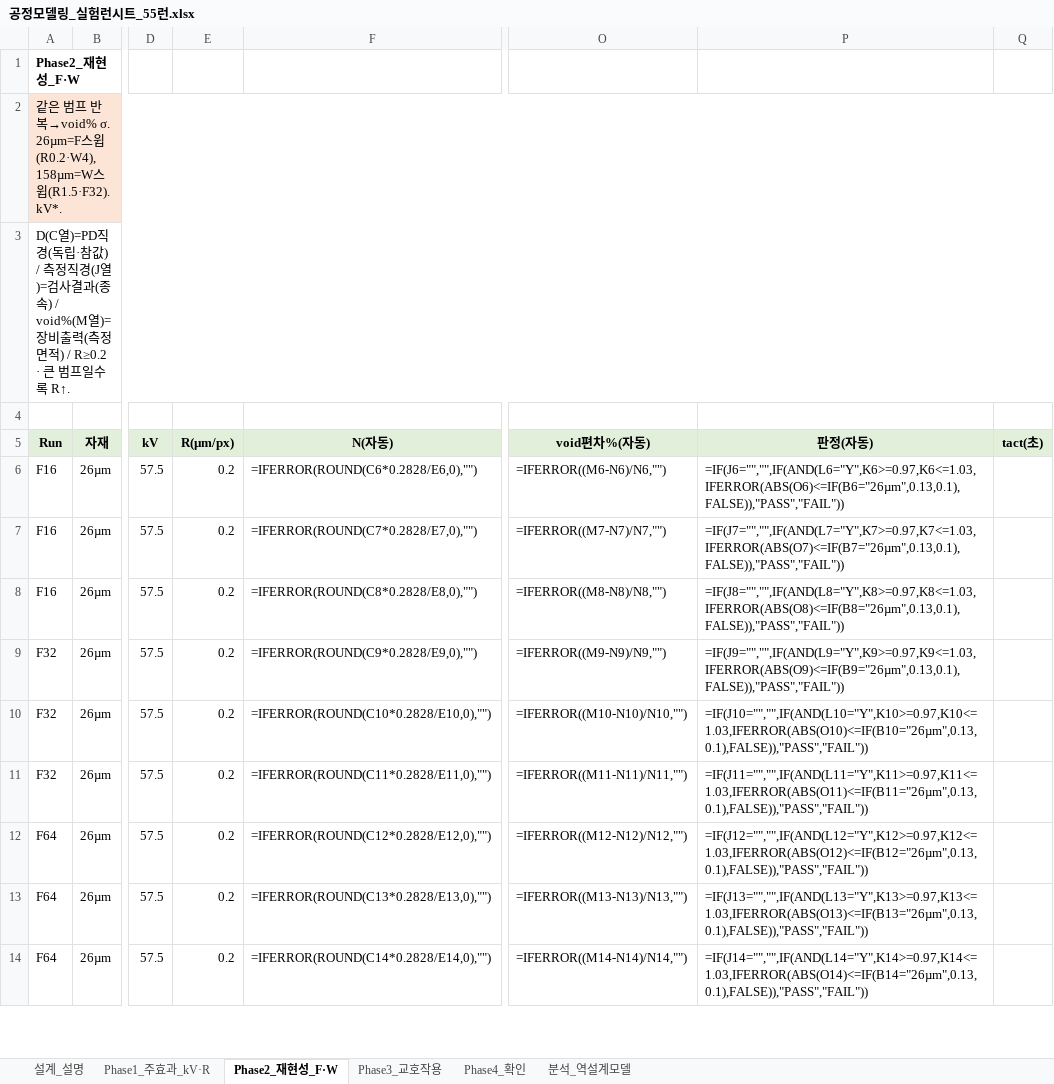
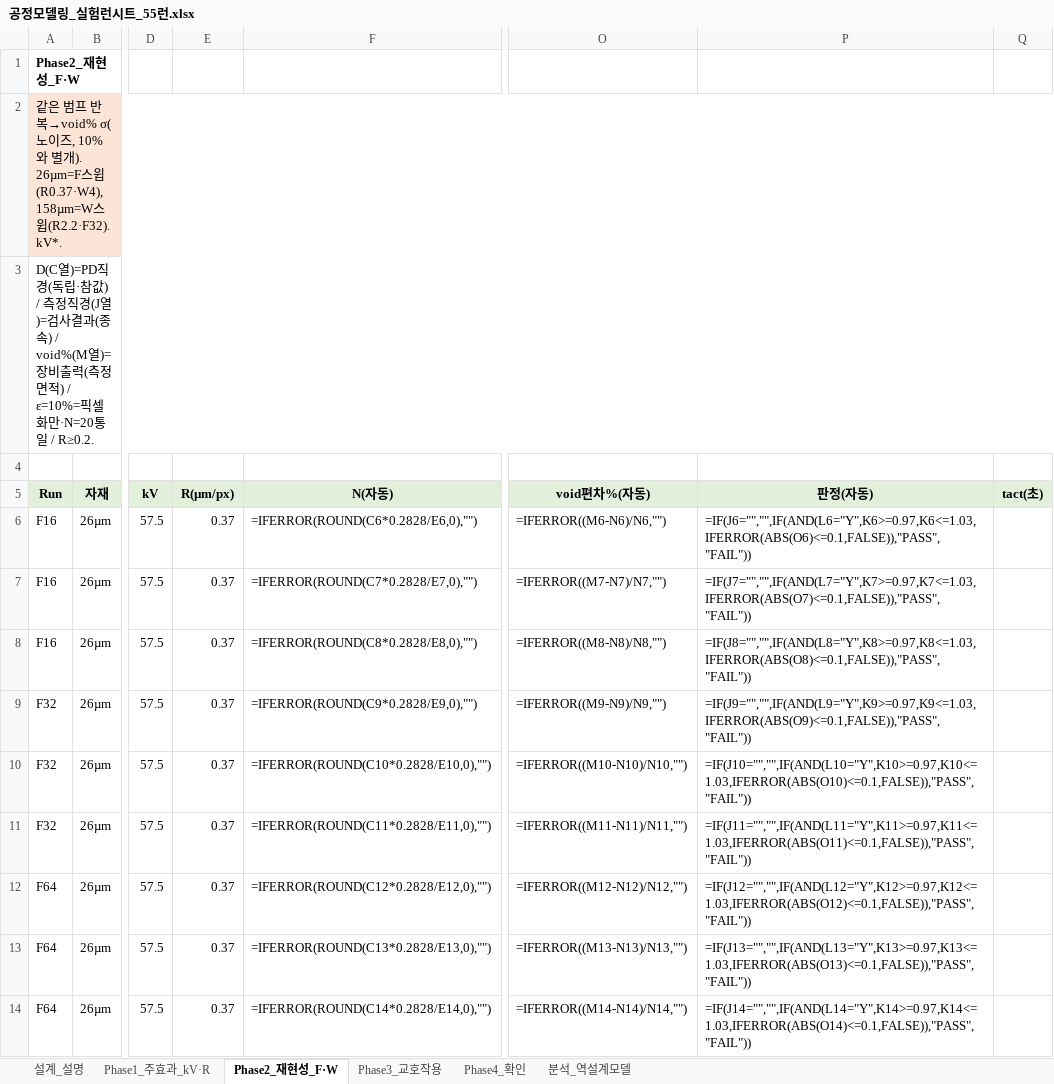
Before and after one commit to kimminkuy70-coder/Parameter, an Excel workbook: 계산모델_엑셀/공정모델링_실험런시트_55런.xlsx, sheet Phase2_재현성_F·W, drawn as a sheet; only a part is shown, gaps mark what is left out; values as stored, in another font and other column widths than the file's, no borders; formulas without a stored value are shown as written; the diff covers the shown part only; the diff names each change by its address in the sheet, - before the commit and + after, or states it on an @@ line.

```diff
--- a/계산모델_엑셀/공정모델링_실험런시트_55런.xlsx (sheet Phase2_재현성_F·W)
+++ b/계산모델_엑셀/공정모델링_실험런시트_55런.xlsx (sheet Phase2_재현성_F·W)
-A2 (Run): …복→void% σ. 26µm=F스윕(R0.2·W4), 158µm=W스윕(R1.5·F32). kV*.
+A2 (Run): …복→void% σ(노이즈, 10%와 별개). 26µm=F스윕(R0.37·W4), 158µm=W스윕(R2.2·F32). kV*.
-A3 (Run): …면적) / R≥0.2 · 큰 범프일수록 R↑.
+A3 (Run): …면적) / ε=10%=픽셀화만·N=20통일 / R≥0.2.
-E6:E14 (R(µm/px)): 0.2
+E6:E14 (R(µm/px)): 0.37
-P6 (판정(자동)): =IF(J6="","",IF(AND(L6="Y",K6>=0.97,K6<=1.03,IFERROR(ABS(O6)<=IF(B6="26µm",0.13,0.1),FALSE)),"PASS","FAIL"))
+P6 (판정(자동)): =IF(J6="","",IF(AND(L6="Y",K6>=0.97,K6<=1.03,IFERROR(ABS(O6)<=0.1,FALSE)),"PASS","FAIL"))
-P7 (판정(자동)): =IF(J7="","",IF(AND(L7="Y",K7>=0.97,K7<=1.03,IFERROR(ABS(O7)<=IF(B7="26µm",0.13,0.1),FALSE)),"PASS","FAIL"))
+P7 (판정(자동)): =IF(J7="","",IF(AND(L7="Y",K7>=0.97,K7<=1.03,IFERROR(ABS(O7)<=0.1,FALSE)),"PASS","FAIL"))
-P8 (판정(자동)): =IF(J8="","",IF(AND(L8="Y",K8>=0.97,K8<=1.03,IFERROR(ABS(O8)<=IF(B8="26µm",0.13,0.1),FALSE)),"PASS","FAIL"))
+P8 (판정(자동)): =IF(J8="","",IF(AND(L8="Y",K8>=0.97,K8<=1.03,IFERROR(ABS(O8)<=0.1,FALSE)),"PASS","FAIL"))
-P9 (판정(자동)): =IF(J9="","",IF(AND(L9="Y",K9>=0.97,K9<=1.03,IFERROR(ABS(O9)<=IF(B9="26µm",0.13,0.1),FALSE)),"PASS","FAIL"))
+P9 (판정(자동)): =IF(J9="","",IF(AND(L9="Y",K9>=0.97,K9<=1.03,IFERROR(ABS(O9)<=0.1,FALSE)),"PASS","FAIL"))
-P10 (판정(자동)): =IF(J10="","",IF(AND(L10="Y",K10>=0.97,K10<=1.03,IFERROR(ABS(O10)<=IF(B10="26µm",0.13,0.1),FALSE)),"PASS","FAIL"))
+P10 (판정(자동)): =IF(J10="","",IF(AND(L10="Y",K10>=0.97,K10<=1.03,IFERROR(ABS(O10)<=0.1,FALSE)),"PASS","FAIL"))
-P11 (판정(자동)): =IF(J11="","",IF(AND(L11="Y",K11>=0.97,K11<=1.03,IFERROR(ABS(O11)<=IF(B11="26µm",0.13,0.1),FALSE)),"PASS","FAIL"))
+P11 (판정(자동)): =IF(J11="","",IF(AND(L11="Y",K11>=0.97,K11<=1.03,IFERROR(ABS(O11)<=0.1,FALSE)),"PASS","FAIL"))
-P12 (판정(자동)): =IF(J12="","",IF(AND(L12="Y",K12>=0.97,K12<=1.03,IFERROR(ABS(O12)<=IF(B12="26µm",0.13,0.1),FALSE)),"PASS","FAIL"))
+P12 (판정(자동)): =IF(J12="","",IF(AND(L12="Y",K12>=0.97,K12<=1.03,IFERROR(ABS(O12)<=0.1,FALSE)),"PASS","FAIL"))
-P13 (판정(자동)): =IF(J13="","",IF(AND(L13="Y",K13>=0.97,K13<=1.03,IFERROR(ABS(O13)<=IF(B13="26µm",0.13,0.1),FALSE)),"PASS","FAIL"))
+P13 (판정(자동)): =IF(J13="","",IF(AND(L13="Y",K13>=0.97,K13<=1.03,IFERROR(ABS(O13)<=0.1,FALSE)),"PASS","FAIL"))
-P14 (판정(자동)): =IF(J14="","",IF(AND(L14="Y",K14>=0.97,K14<=1.03,IFERROR(ABS(O14)<=IF(B14="26µm",0.13,0.1),FALSE)),"PASS","FAIL"))
+P14 (판정(자동)): =IF(J14="","",IF(AND(L14="Y",K14>=0.97,K14<=1.03,IFERROR(ABS(O14)<=0.1,FALSE)),"PASS","FAIL"))
```
Also changed, not shown: 24 edited cells elsewhere in this sheet, sheet Phase3_교호작용, sheet Phase1_주효과_kV·R, sheet Phase4_확인, sheet 설계_설명, sheet 분석_역설계모델, 계산모델_엑셀/공정모델링_실험런시트_35런.xlsx.
